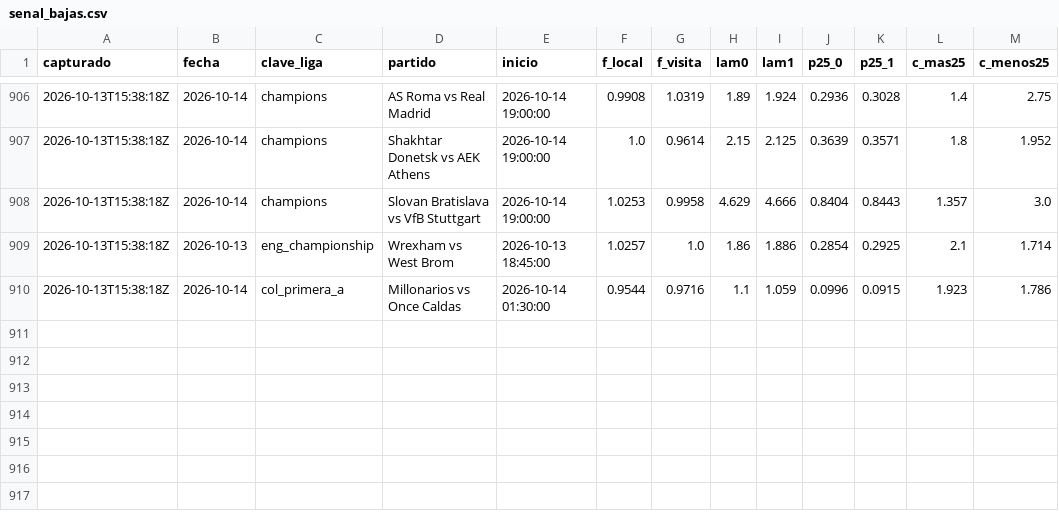
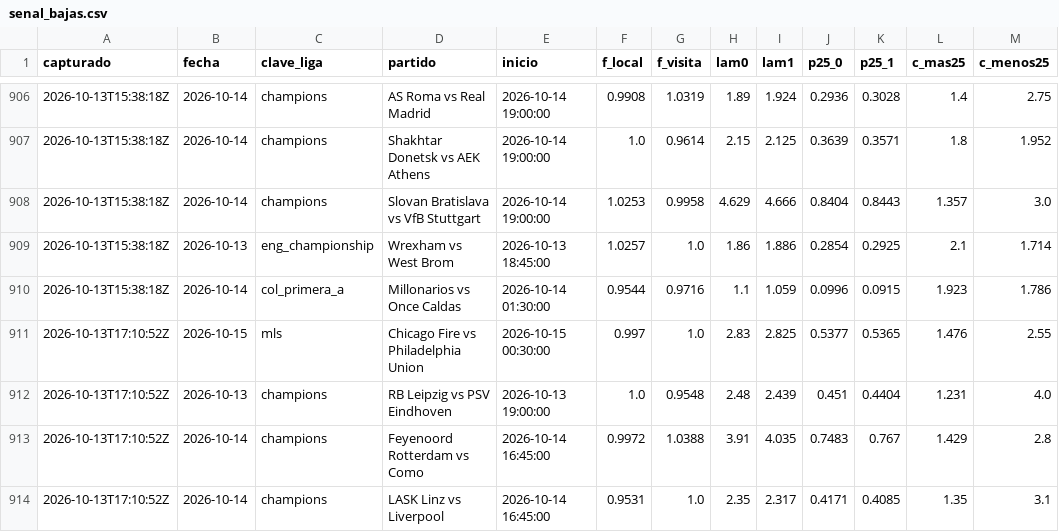
Before and after one commit to HectorMontiel/mundial-2026-predictor, a CSV file: senal_bajas.csv, drawn as a sheet; only a part is shown, gaps mark what is left out.

```diff
--- a/senal_bajas.csv
+++ b/senal_bajas.csv
@@ -910 +910,5 @@ capturado,fecha,clave_liga,partido,inicio,f_local,f_visita,lam0,lam1,p25_0,p25_1
 2026-10-13T15:38:18Z,2026-10-14,col_primera_a,Millonarios vs Once Caldas,2026-10-14 01:30:00,0.9544,0.9716,1.1,1.059,0.0996,0.0915,1.923,1.786
+2026-10-13T17:10:52Z,2026-10-15,mls,Chicago Fire vs Philadelphia Union,2026-10-15 00:30:00,0.997,1.0,2.83,2.825,0.5377,0.5365,1.476,2.55
+2026-10-13T17:10:52Z,2026-10-13,champions,RB Leipzig vs PSV Eindhoven,2026-10-13 19:00:00,1.0,0.9548,2.48,2.439,0.451,0.4404,1.231,4.0
+2026-10-13T17:10:52Z,2026-10-14,champions,Feyenoord Rotterdam vs Como,2026-10-14 16:45:00,0.9972,1.0388,3.91,4.035,0.7483,0.767,1.429,2.8
+2026-10-13T17:10:52Z,2026-10-14,champions,LASK Linz vs Liverpool,2026-10-14 16:45:00,0.9531,1.0,2.35,2.317,0.4171,0.4085,1.35,3.1
```
Also changed, not shown: 20 other files.
